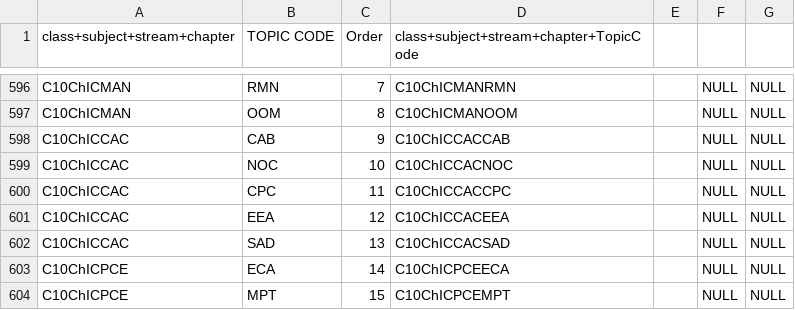
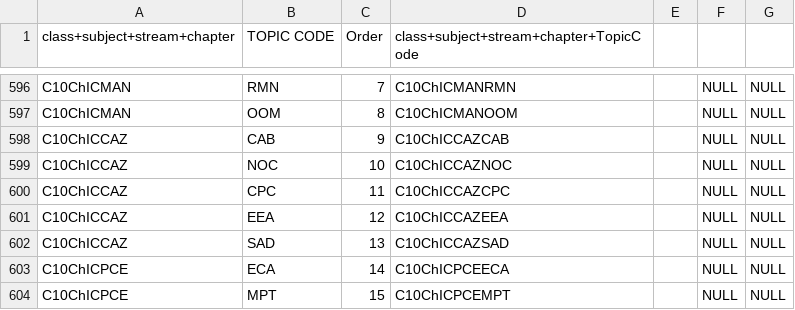
Before and after one commit to ArpanMittal/ESchoolApplication, a CSV file: laravel/csv files/chaptertopicmap.csv, drawn as a sheet; only a part is shown, gaps mark what is left out.

```diff
--- a/laravel/csv files/chaptertopicmap.csv
+++ b/laravel/csv files/chaptertopicmap.csv
@@ -597,7 +597,7 @@ C10ChICMAN,RMN,7,C10ChICMANRMN,,NULL,NULL
 C10ChICMAN,OOM,8,C10ChICMANOOM,,NULL,NULL
-C10ChICCAC,CAB,9,C10ChICCACCAB,,NULL,NULL
-C10ChICCAC,NOC,10,C10ChICCACNOC,,NULL,NULL
-C10ChICCAC,CPC,11,C10ChICCACCPC,,NULL,NULL
-C10ChICCAC,EEA,12,C10ChICCACEEA,,NULL,NULL
-C10ChICCAC,SAD,13,C10ChICCACSAD,,NULL,NULL
+C10ChICCAZ,CAB,9,C10ChICCAZCAB,,NULL,NULL
+C10ChICCAZ,NOC,10,C10ChICCAZNOC,,NULL,NULL
+C10ChICCAZ,CPC,11,C10ChICCAZCPC,,NULL,NULL
+C10ChICCAZ,EEA,12,C10ChICCAZEEA,,NULL,NULL
+C10ChICCAZ,SAD,13,C10ChICCAZSAD,,NULL,NULL
 C10ChICPCE,ECA,14,C10ChICPCEECA,,NULL,NULL
```
Also changed, not shown: laravel/csv files/insert_chapter.csv, laravel/csv files/streamchaptermap.csv, 3 other files.
